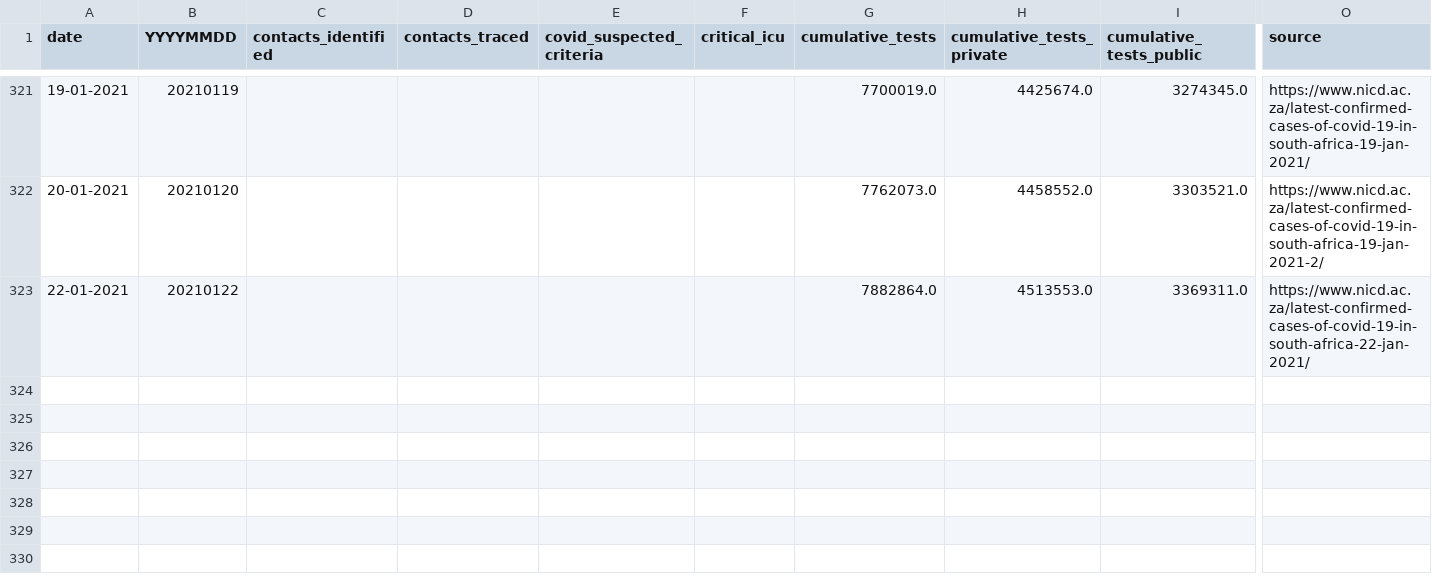
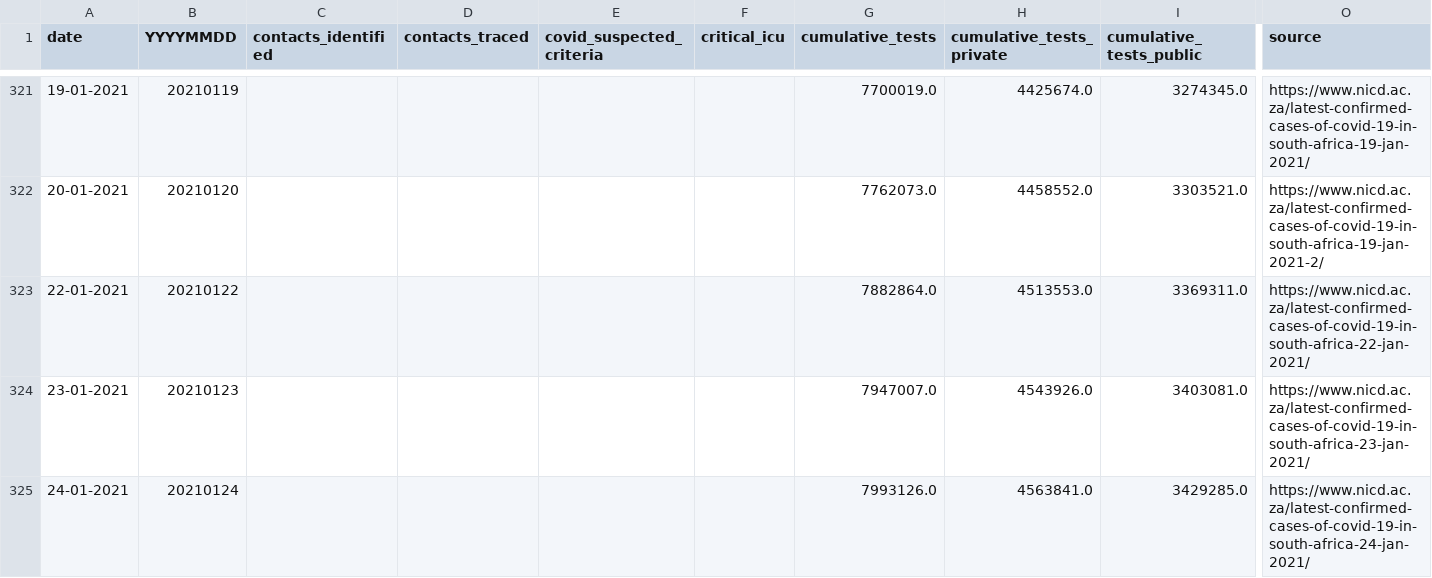
Before and after one commit to SimonRosen173/Covid19SAData_Data, a CSV file: data/scraped/covid19za_timeline_testing.csv, drawn as a sheet; only a part is shown, gaps mark what is left out; rows hold the shown columns only; the diff names each change by its address in the sheet, - before the commit and + after, or states it on an @@ line.

```diff
--- a/data/scraped/covid19za_timeline_testing.csv
+++ b/data/scraped/covid19za_timeline_testing.csv
+row 324: 23-01-2021 | 20210123 |  |  |  |  | 7947007.0 | 4543926.0 | 3403081.0 | https://www.nicd.ac.za/latest-confirmed-cases-of-covid-19-in-south-africa-23-jan-2021/
+row 325: 24-01-2021 | 20210124 |  |  |  |  | 7993126.0 | 4563841.0 | 3429285.0 | https://www.nicd.ac.za/latest-confirmed-cases-of-covid-19-in-south-africa-24-jan-2021/
```
Also changed, not shown: data/sa/all_cum_data.csv, data/sa/all_daily_data.csv, 8 other files.
